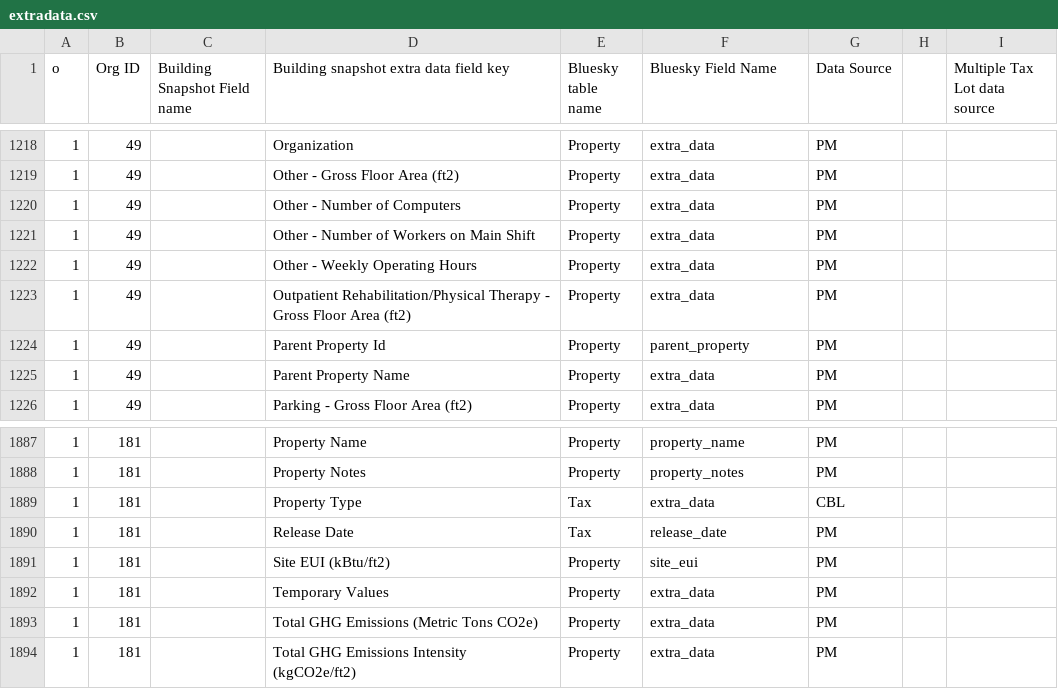
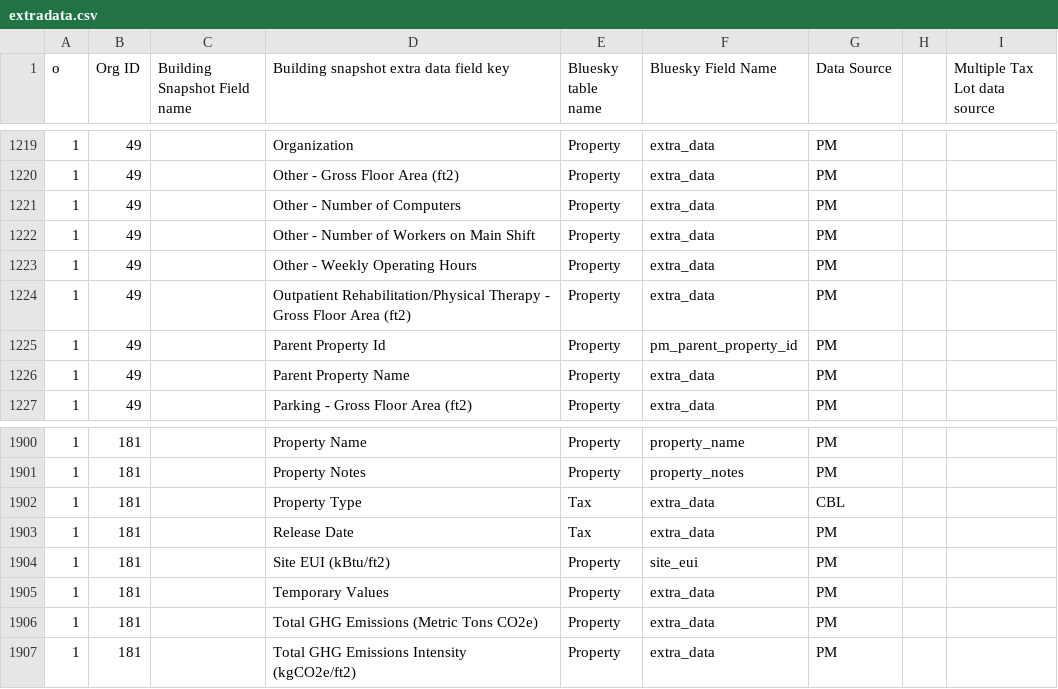
Before and after one commit to SEED-platform/seed, a CSV file: seed/bluesky/management/commands/extradata.csv, drawn as a sheet; only a part is shown, gaps mark what is left out; addresses are those after the commit; the diff covers the shown part only; the diff names each change by its address in the sheet, - before the commit and + after, or states it on an @@ line.

```diff
--- a/seed/bluesky/management/commands/extradata.csv
+++ b/seed/bluesky/management/commands/extradata.csv
-F1225 (Bluesky Field Name): parent_property
+F1225 (Bluesky Field Name): pm_parent_property_id
-F1903 (Bluesky Field Name): release_date
+F1903 (Bluesky Field Name): extra_data
```
Also changed, not shown: 13 added rows and 3 edited cells elsewhere in this file, 2 other files.
